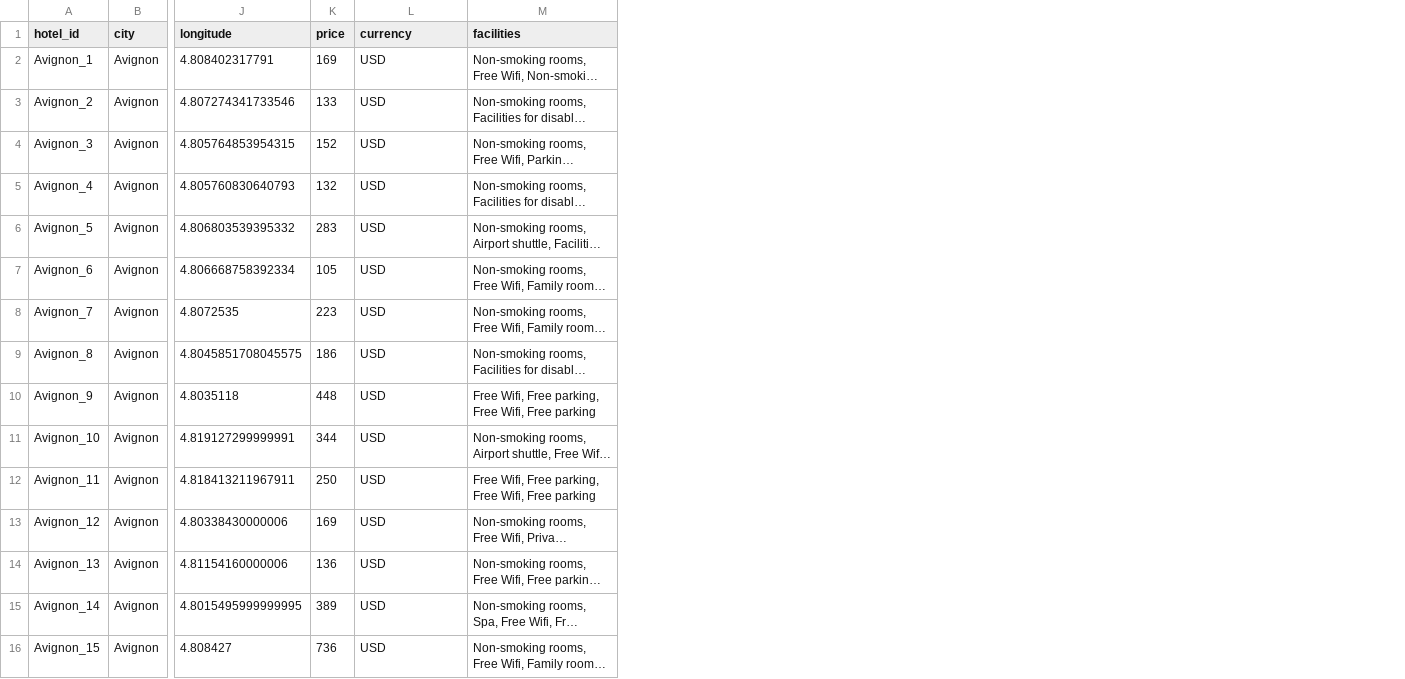
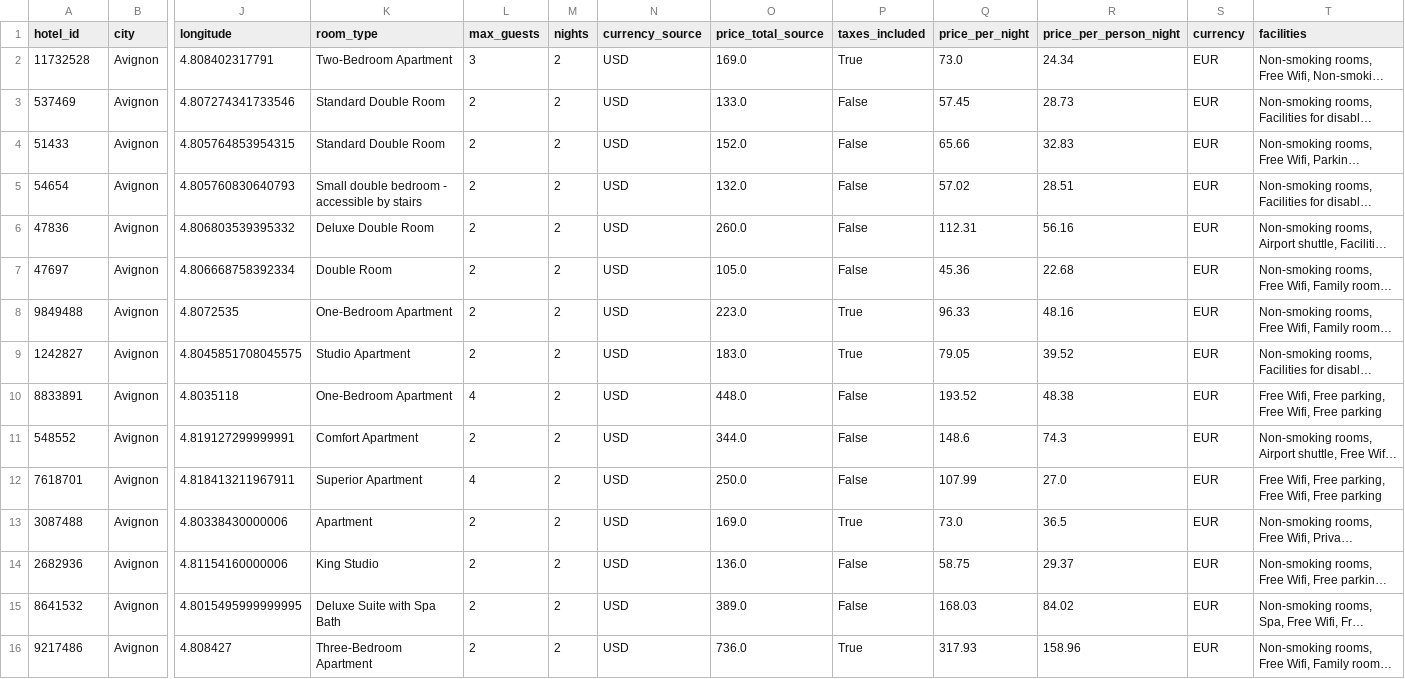
Before and after one commit to emelineroblot/jedha-kayak-project, a CSV file: data/raw/hotels/hotels_avignon.csv, drawn as a sheet; only a part is shown, gaps mark what is left out; long unchanged cells end in …; removed rows and columns are numbered as before the commit, all else as after; the diff names each change by its address in the sheet, - before the commit and + after, or states it on an @@ line.

```diff
--- a/data/raw/hotels/hotels_avignon.csv
+++ b/data/raw/hotels/hotels_avignon.csv
-column K (price), rows 2-16: 169 | 133 | 152 | 132 | 283 | 105 | 223 | 186 | 448 | 344 | 250 | 169 | 136 | 389 | 736
+column K (room_type), rows 2-16: Two-Bedroom Apartment | Standard Double Room | Standard Double Room | Small double bedroom - accessible by stairs | Deluxe Double Room | Double Room | One-Bedroom Apartment | Studio Apartment | One-Bedroom Apartment | Comfort Apartment | Superior Apartment | Apartment | King Studio | Deluxe Suite with Spa Bath | Three-Bedroom Apartment
+column L (max_guests), rows 2-16: 3 | 2 | 2 | 2 | 2 | 2 | 2 | 2 | 4 | 2 | 4 | 2 | 2 | 2 | 2
+column M (nights), rows 2-16: all 2
+column O (price_total_source), rows 2-16: 169.0 | 133.0 | 152.0 | 132.0 | 260.0 | 105.0 | 223.0 | 183.0 | 448.0 | 344.0 | 250.0 | 169.0 | 136.0 | 389.0 | 736.0
+column P (taxes_included), rows 2-16: True | False | False | False | False | False | True | True | False | False | False | True | False | False | True
+column Q (price_per_night), rows 2-16: 73.0 | 57.45 | 65.66 | 57.02 | 112.31 | 45.36 | 96.33 | 79.05 | 193.52 | 148.6 | 107.99 | 73.0 | 58.75 | 168.03 | 317.93
+column R (price_per_person_night), rows 2-16: 24.34 | 28.73 | 32.83 | 28.51 | 56.16 | 22.68 | 48.16 | 39.52 | 48.38 | 74.3 | 27.0 | 36.5 | 29.37 | 84.02 | 158.96
+column S (currency), rows 2-16: all EUR
-N1: currency
+N1: currency_source
-A2 (hotel_id): Avignon_1
+A2 (hotel_id): 11732528
-A3 (hotel_id): Avignon_2
+A3 (hotel_id): 537469
-A4 (hotel_id): Avignon_3
+A4 (hotel_id): 51433
-A5 (hotel_id): Avignon_4
+A5 (hotel_id): 54654
-A6 (hotel_id): Avignon_5
+A6 (hotel_id): 47836
-A7 (hotel_id): Avignon_6
+A7 (hotel_id): 47697
-A8 (hotel_id): Avignon_7
+A8 (hotel_id): 9849488
-A9 (hotel_id): Avignon_8
+A9 (hotel_id): 1242827
-A10 (hotel_id): Avignon_9
+A10 (hotel_id): 8833891
-A11 (hotel_id): Avignon_10
+A11 (hotel_id): 548552
-A12 (hotel_id): Avignon_11
+A12 (hotel_id): 7618701
-A13 (hotel_id): Avignon_12
+A13 (hotel_id): 3087488
-A14 (hotel_id): Avignon_13
+A14 (hotel_id): 2682936
-A15 (hotel_id): Avignon_14
+A15 (hotel_id): 8641532
-A16 (hotel_id): Avignon_15
+A16 (hotel_id): 9217486
```
Also changed, not shown: data/raw/hotels/hotels_aix_en_provence.csv, data/raw/hotels/hotels_bormes_les_mimosas.csv, 18 other files.
